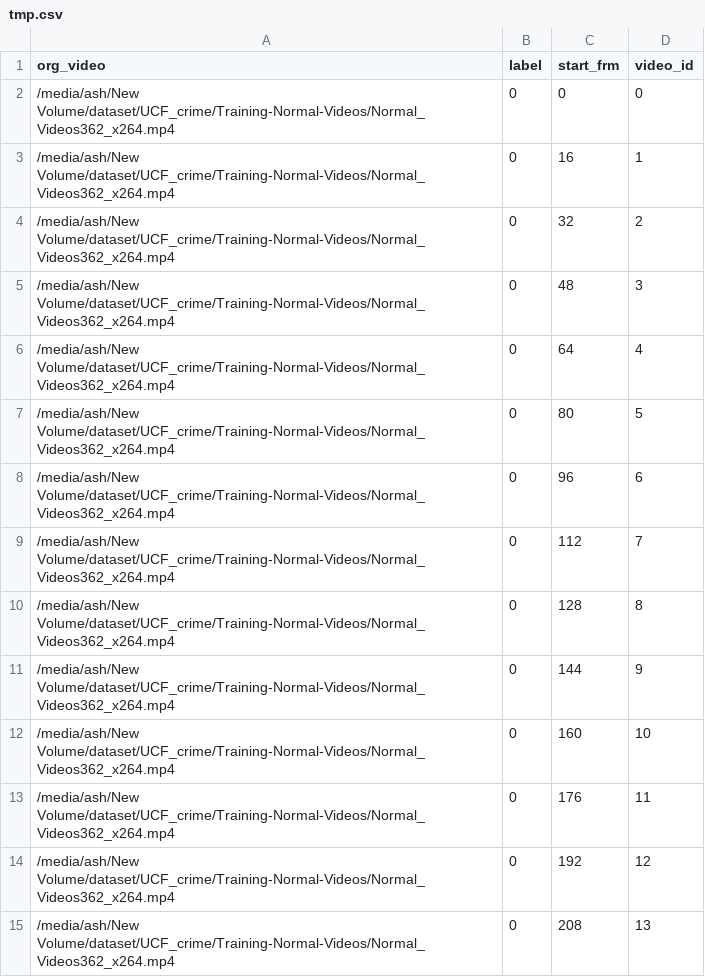
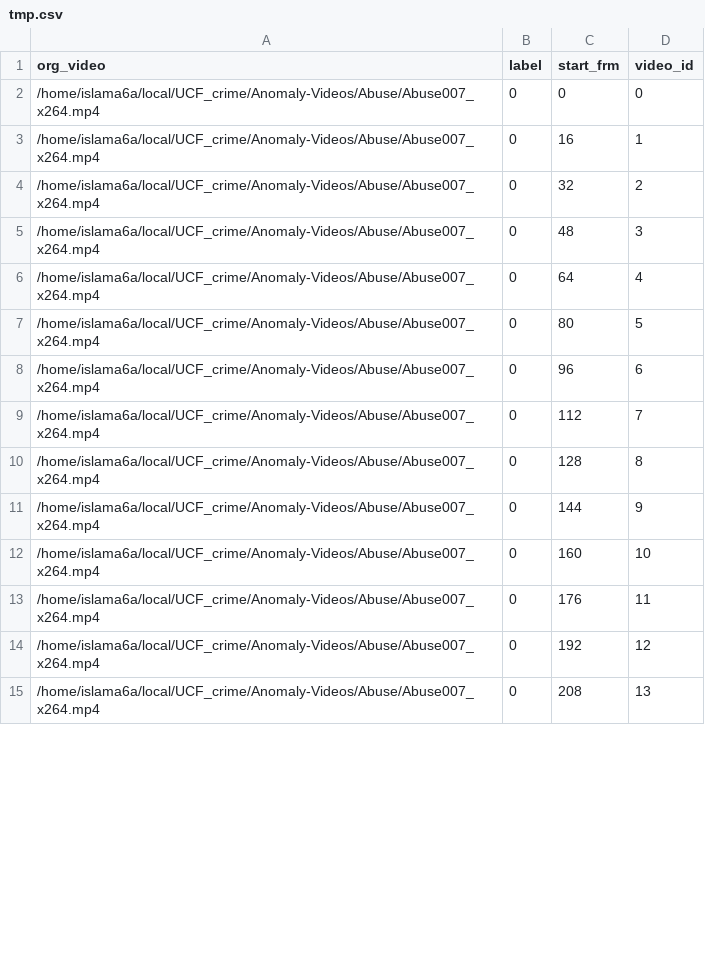
Before and after one commit to asrafulashiq/real_world_anomaly, a CSV file: VMZ/tmp.csv, drawn as a sheet; only a part is shown; the diff covers the shown part only.

```diff
--- a/VMZ/tmp.csv
+++ b/VMZ/tmp.csv
@@ -1,15 +1,15 @@
 org_video,label,start_frm,video_id
-/media/ash/New Volume/dataset/UCF_crime/Training-Normal-Videos/Normal_Videos362_x264.mp4,0,0,0
-/media/ash/New Volume/dataset/UCF_crime/Training-Normal-Videos/Normal_Videos362_x264.mp4,0,16,1
-/media/ash/New Volume/dataset/UCF_crime/Training-Normal-Videos/Normal_Videos362_x264.mp4,0,32,2
-/media/ash/New Volume/dataset/UCF_crime/Training-Normal-Videos/Normal_Videos362_x264.mp4,0,48,3
-/media/ash/New Volume/dataset/UCF_crime/Training-Normal-Videos/Normal_Videos362_x264.mp4,0,64,4
-/media/ash/New Volume/dataset/UCF_crime/Training-Normal-Videos/Normal_Videos362_x264.mp4,0,80,5
-/media/ash/New Volume/dataset/UCF_crime/Training-Normal-Videos/Normal_Videos362_x264.mp4,0,96,6
-/media/ash/New Volume/dataset/UCF_crime/Training-Normal-Videos/Normal_Videos362_x264.mp4,0,112,7
-/media/ash/New Volume/dataset/UCF_crime/Training-Normal-Videos/Normal_Videos362_x264.mp4,0,128,8
-/media/ash/New Volume/dataset/UCF_crime/Training-Normal-Videos/Normal_Videos362_x264.mp4,0,144,9
-/media/ash/New Volume/dataset/UCF_crime/Training-Normal-Videos/Normal_Videos362_x264.mp4,0,160,10
-/media/ash/New Volume/dataset/UCF_crime/Training-Normal-Videos/Normal_Videos362_x264.mp4,0,176,11
-/media/ash/New Volume/dataset/UCF_crime/Training-Normal-Videos/Normal_Videos362_x264.mp4,0,192,12
-/media/ash/New Volume/dataset/UCF_crime/Training-Normal-Videos/Normal_Videos362_x264.mp4,0,208,13
+/home/islama6a/local/UCF_crime/Anomaly-Videos/Abuse/Abuse007_x264.mp4,0,0,0
+/home/islama6a/local/UCF_crime/Anomaly-Videos/Abuse/Abuse007_x264.mp4,0,16,1
+/home/islama6a/local/UCF_crime/Anomaly-Videos/Abuse/Abuse007_x264.mp4,0,32,2
+/home/islama6a/local/UCF_crime/Anomaly-Videos/Abuse/Abuse007_x264.mp4,0,48,3
+/home/islama6a/local/UCF_crime/Anomaly-Videos/Abuse/Abuse007_x264.mp4,0,64,4
+/home/islama6a/local/UCF_crime/Anomaly-Videos/Abuse/Abuse007_x264.mp4,0,80,5
+/home/islama6a/local/UCF_crime/Anomaly-Videos/Abuse/Abuse007_x264.mp4,0,96,6
+/home/islama6a/local/UCF_crime/Anomaly-Videos/Abuse/Abuse007_x264.mp4,0,112,7
+/home/islama6a/local/UCF_crime/Anomaly-Videos/Abuse/Abuse007_x264.mp4,0,128,8
+/home/islama6a/local/UCF_crime/Anomaly-Videos/Abuse/Abuse007_x264.mp4,0,144,9
+/home/islama6a/local/UCF_crime/Anomaly-Videos/Abuse/Abuse007_x264.mp4,0,160,10
+/home/islama6a/local/UCF_crime/Anomaly-Videos/Abuse/Abuse007_x264.mp4,0,176,11
+/home/islama6a/local/UCF_crime/Anomaly-Videos/Abuse/Abuse007_x264.mp4,0,192,12
+/home/islama6a/local/UCF_crime/Anomaly-Videos/Abuse/Abuse007_x264.mp4,0,208,13
```
Also changed, not shown: 27 added rows and 30 edited cells elsewhere in this file, 7 other files.
